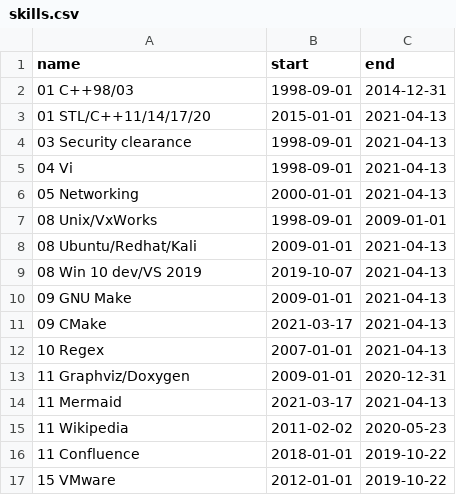
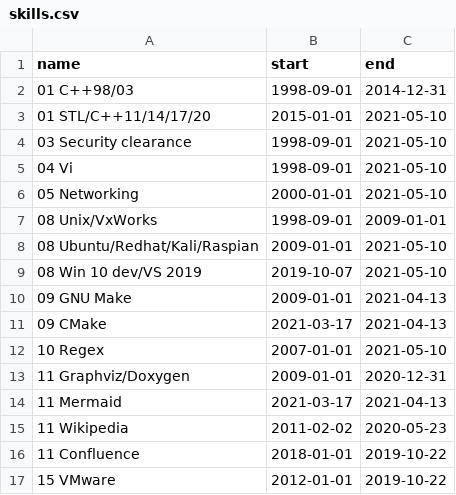
Before and after one commit to deanturpin/skills, a CSV file: skills.csv, drawn as a sheet; only a part is shown; the diff covers the shown part only.

```diff
--- a/skills.csv
+++ b/skills.csv
@@ -2,12 +2,12 @@ name,start,end
 01 C++98/03,1998-09-01,2014-12-31
-01 STL/C++11/14/17/20,2015-01-01,2021-04-13
-03 Security clearance,1998-09-01,2021-04-13
-04 Vi,1998-09-01,2021-04-13
-05 Networking,2000-01-01,2021-04-13
+01 STL/C++11/14/17/20,2015-01-01,2021-05-10
+03 Security clearance,1998-09-01,2021-05-10
+04 Vi,1998-09-01,2021-05-10
+05 Networking,2000-01-01,2021-05-10
 08 Unix/VxWorks,1998-09-01,2009-01-01
-08 Ubuntu/Redhat/Kali,2009-01-01,2021-04-13
-08 Win 10 dev/VS 2019,2019-10-07,2021-04-13
+08 Ubuntu/Redhat/Kali/Raspian,2009-01-01,2021-05-10
+08 Win 10 dev/VS 2019,2019-10-07,2021-05-10
 09 GNU Make,2009-01-01,2021-04-13
 09 CMake,2021-03-17,2021-04-13
-10 Regex,2007-01-01,2021-04-13
+10 Regex,2007-01-01,2021-05-10
 11 Graphviz/Doxygen,2009-01-01,2020-12-31
```
Also changed, not shown: 9 edited cells elsewhere in this file.
